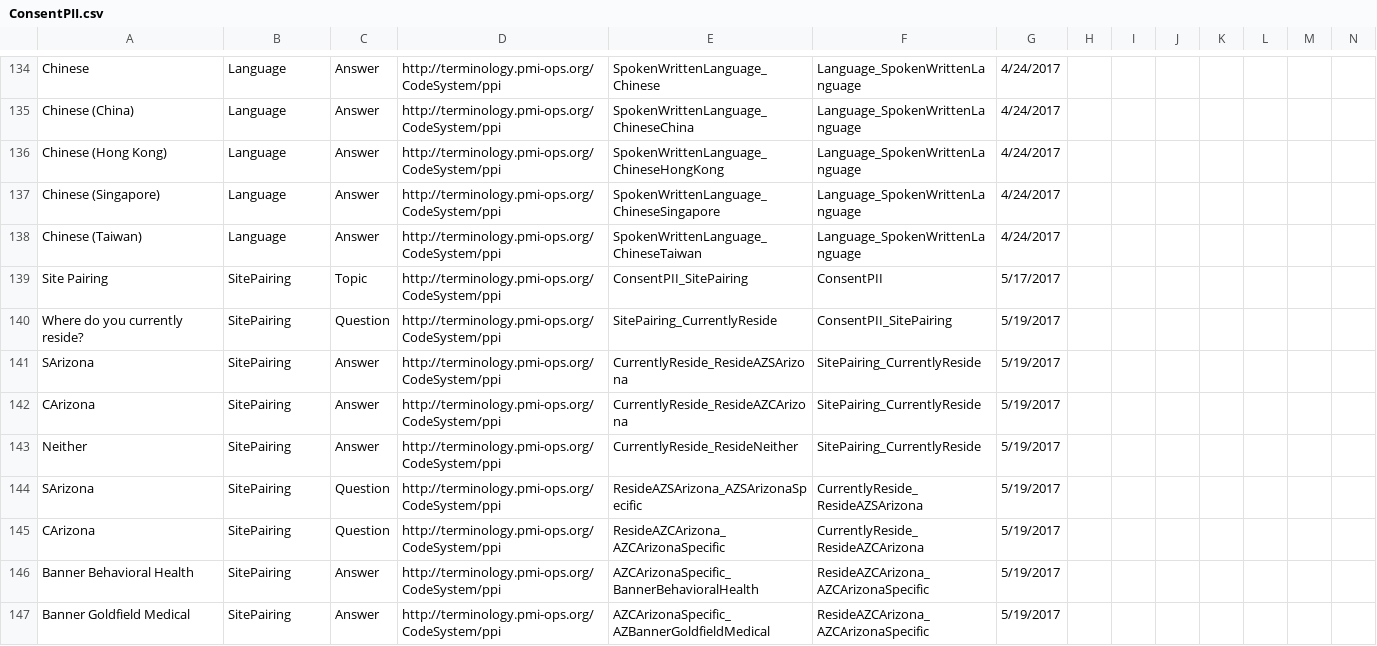
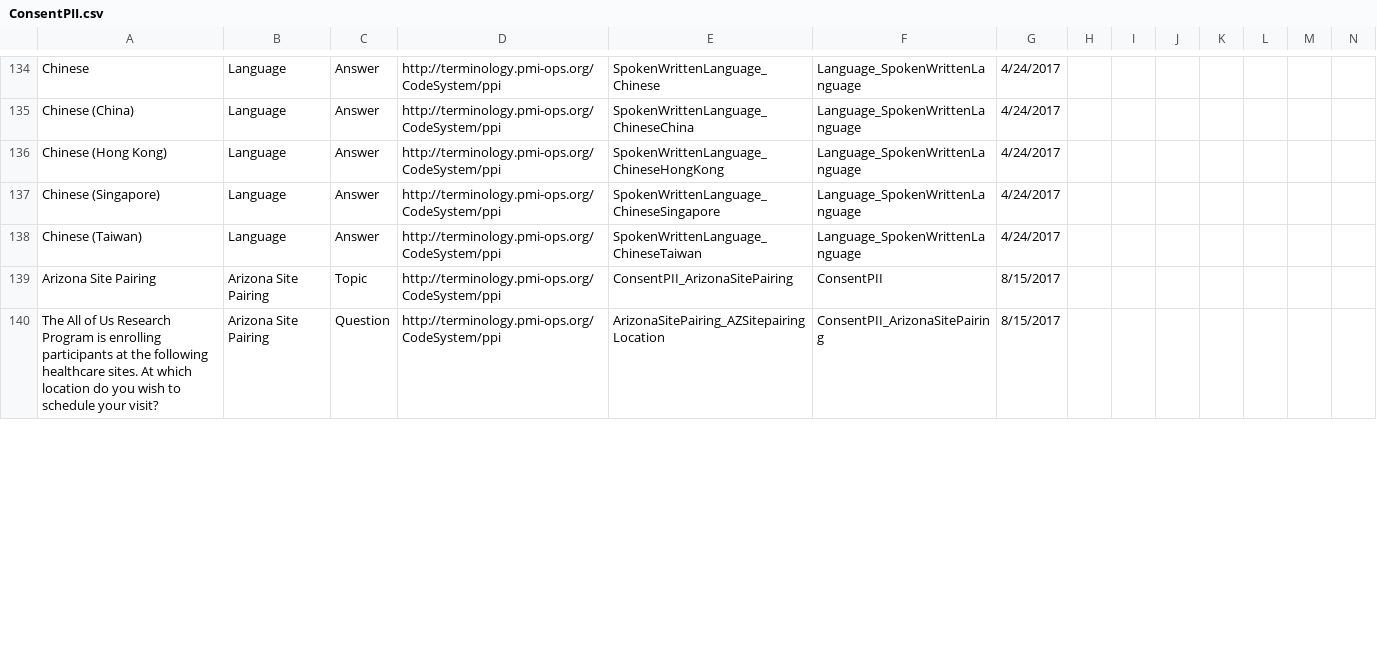
Before and after one commit to all-of-us-terminology/codebook-to-fhir, a CSV file: sheets/ConsentPII.csv, drawn as a sheet; only a part is shown, gaps mark what is left out; rows hold the shown columns only; the diff covers the shown part only; the diff names each change by its address in the sheet, - before the commit and + after, or states it on an @@ line.

```diff
--- a/sheets/ConsentPII.csv
+++ b/sheets/ConsentPII.csv
-A139: Site Pairing
+A139: Arizona Site Pairing
-B139:B140: SitePairing
+B139:B140: Arizona Site Pairing
-E139: ConsentPII_SitePairing
+E139: ConsentPII_ArizonaSitePairing
-G139: 5/17/2017
+G139: 8/15/2017
-A140: Where do you currently reside?
+A140: The All of Us Research Program is enrolling participants at the following healthcare sites. At which location do you wish to schedule your visit?
-E140: SitePairing_CurrentlyReside
+E140: ArizonaSitePairing_AZSitepairingLocation
-F140: ConsentPII_SitePairing
+F140: ConsentPII_ArizonaSitePairing
-G140: 5/19/2017
+G140: 8/15/2017
-row 141: SArizona | SitePairing | Answer | http://terminology.pmi-ops.org/CodeSystem/ppi | CurrentlyReside_ResideAZSArizona | SitePairing_CurrentlyReside | 5/19/2017
-row 142: CArizona | SitePairing | Answer | http://terminology.pmi-ops.org/CodeSystem/ppi | CurrentlyReside_ResideAZCArizona | SitePairing_CurrentlyReside | 5/19/2017
-row 143: Neither | SitePairing | Answer | http://terminology.pmi-ops.org/CodeSystem/ppi | CurrentlyReside_ResideNeither | SitePairing_CurrentlyReside | 5/19/2017
-row 144: SArizona | SitePairing | Question | http://terminology.pmi-ops.org/CodeSystem/ppi | ResideAZSArizona_AZSArizonaSpecific | CurrentlyReside_ResideAZSArizona | 5/19/2017
-row 145: CArizona | SitePairing | Question | http://terminology.pmi-ops.org/CodeSystem/ppi | ResideAZCArizona_AZCArizonaSpecific | CurrentlyReside_ResideAZCArizona | 5/19/2017
-row 146: Banner Behavioral Health | SitePairing | Answer | http://terminology.pmi-ops.org/CodeSystem/ppi | AZCArizonaSpecific_BannerBehavioralHealth | ResideAZCArizona_AZCArizonaSpecific | 5/19/2017
-row 147: Banner Goldfield Medical | SitePairing | Answer | http://terminology.pmi-ops.org/CodeSystem/ppi | AZCArizonaSpecific_AZBannerGoldfieldMedical | ResideAZCArizona_AZCArizonaSpecific | 5/19/2017
```
Also changed, not shown: 16 removed rows and 20 edited cells elsewhere in this file, 3 other files.
